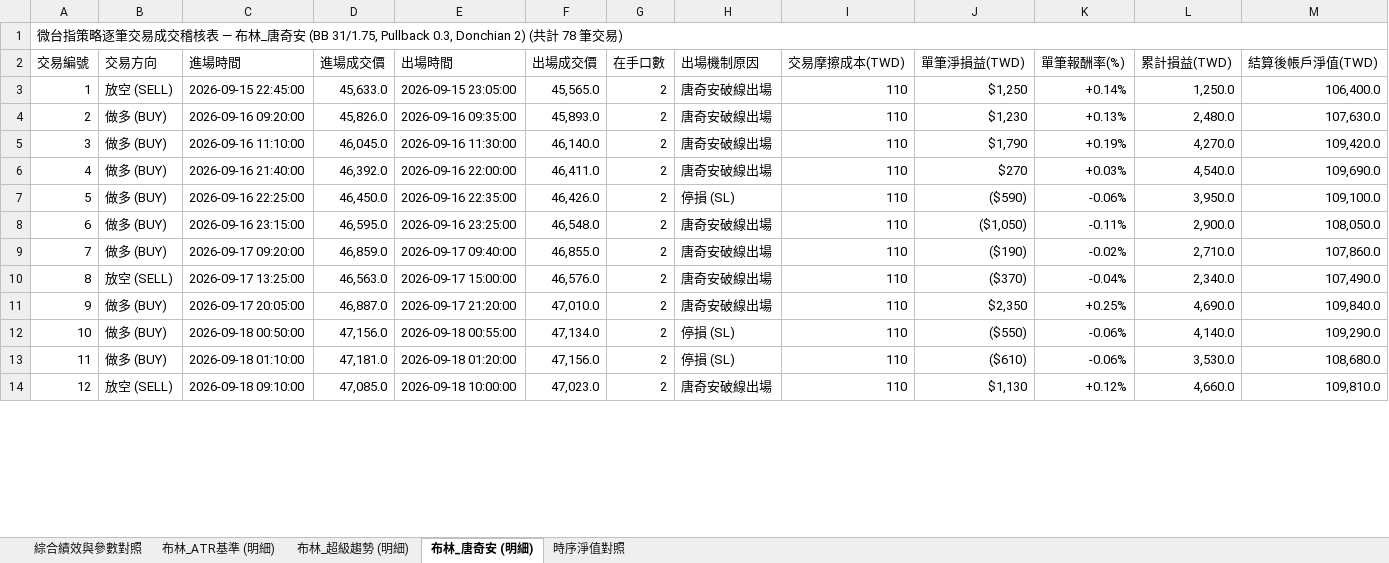
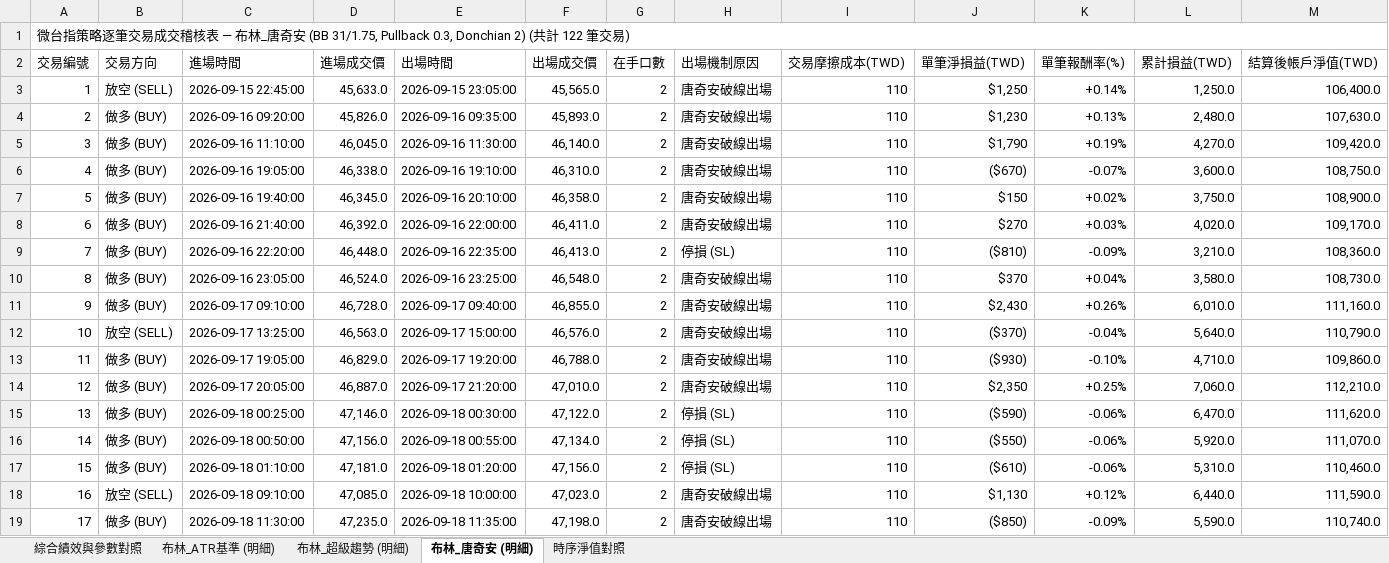
Before and after one commit to nyps1/TMF_strategy, an Excel workbook: three_strategies_trades_comparison.xlsx, sheet 布林_唐奇安 (明細), drawn as a sheet; only a part is shown; values as stored, in another font and other column widths than the file's, no cell formats; removed rows and columns are numbered as before the commit, all else as after; the diff covers the shown part only; the diff names each change by its address in the sheet, - before the commit and + after, or states it on an @@ line.

```diff
--- a/three_strategies_trades_comparison.xlsx (sheet 布林_唐奇安 (明細))
+++ b/three_strategies_trades_comparison.xlsx (sheet 布林_唐奇安 (明細))
@@ column A (交易編號) renumbered between rows 1 and 116 @@
+row 6: 4 | 做多 (BUY) | 2026-09-16 19:05:00 | 46,338.0 | 2026-09-16 19:10:00 | 46,310.0 | 2 | 唐奇安破線出場 | 110 | ($670) | -0.07% | 3,600.0 | 108,750.0
+row 7: 5 | 做多 (BUY) | 2026-09-16 19:40:00 | 46,345.0 | 2026-09-16 20:10:00 | 46,358.0 | 2 | 唐奇安破線出場 | 110 | $150 | +0.02% | 3,750.0 | 108,900.0
-L8 (累計損益(TWD)): 4,540.0
+L8 (累計損益(TWD)): 4,020.0
-M8 (結算後帳戶淨值(TWD)): 109,690.0
+M8 (結算後帳戶淨值(TWD)): 109,170.0
-row 7: 5 | 做多 (BUY) | 2026-09-16 22:25:00 | 46,450.0 | 2026-09-16 22:35:00 | 46,426.0 | 2 | 停損 (SL) | 110 | ($590) | -0.06% | 3,950.0 | 109,100.0
+row 9: 7 | 做多 (BUY) | 2026-09-16 22:20:00 | 46,448.0 | 2026-09-16 22:35:00 | 46,413.0 | 2 | 停損 (SL) | 110 | ($810) | -0.09% | 3,210.0 | 108,360.0
-C10 (進場時間): 2026-09-16 23:15:00
+C10 (進場時間): 2026-09-16 23:05:00
-D10 (進場成交價): 46,595.0
+D10 (進場成交價): 46,524.0
-J10 (單筆淨損益(TWD)): ($1,050)
+J10 (單筆淨損益(TWD)): $370
-K10 (單筆報酬率(%)): -0.11%
+K10 (單筆報酬率(%)): +0.04%
-L10 (累計損益(TWD)): 2,900.0
+L10 (累計損益(TWD)): 3,580.0
-M10 (結算後帳戶淨值(TWD)): 108,050.0
+M10 (結算後帳戶淨值(TWD)): 108,730.0
-C11 (進場時間): 2026-09-17 09:20:00
+C11 (進場時間): 2026-09-17 09:10:00
-D11 (進場成交價): 46,859.0
+D11 (進場成交價): 46,728.0
-J11 (單筆淨損益(TWD)): ($190)
+J11 (單筆淨損益(TWD)): $2,430
-K11 (單筆報酬率(%)): -0.02%
+K11 (單筆報酬率(%)): +0.26%
-L11 (累計損益(TWD)): 2,710.0
+L11 (累計損益(TWD)): 6,010.0
-M11 (結算後帳戶淨值(TWD)): 107,860.0
+M11 (結算後帳戶淨值(TWD)): 111,160.0
-L12 (累計損益(TWD)): 2,340.0
+L12 (累計損益(TWD)): 5,640.0
-M12 (結算後帳戶淨值(TWD)): 107,490.0
+M12 (結算後帳戶淨值(TWD)): 110,790.0
+row 13: 11 | 做多 (BUY) | 2026-09-17 19:05:00 | 46,829.0 | 2026-09-17 19:20:00 | 46,788.0 | 2 | 唐奇安破線出場 | 110 | ($930) | -0.10% | 4,710.0 | 109,860.0
-L14 (累計損益(TWD)): 4,690.0
+L14 (累計損益(TWD)): 7,060.0
-M14 (結算後帳戶淨值(TWD)): 109,840.0
+M14 (結算後帳戶淨值(TWD)): 112,210.0
+row 15: 13 | 做多 (BUY) | 2026-09-18 00:25:00 | 47,146.0 | 2026-09-18 00:30:00 | 47,122.0 | 2 | 停損 (SL) | 110 | ($590) | -0.06% | 6,470.0 | 111,620.0
-L16 (累計損益(TWD)): 4,140.0
+L16 (累計損益(TWD)): 5,920.0
-M16 (結算後帳戶淨值(TWD)): 109,290.0
+M16 (結算後帳戶淨值(TWD)): 111,070.0
-L17 (累計損益(TWD)): 3,530.0
+L17 (累計損益(TWD)): 5,310.0
-M17 (結算後帳戶淨值(TWD)): 108,680.0
+M17 (結算後帳戶淨值(TWD)): 110,460.0
-L18 (累計損益(TWD)): 4,660.0
+L18 (累計損益(TWD)): 6,440.0
-M18 (結算後帳戶淨值(TWD)): 109,810.0
+M18 (結算後帳戶淨值(TWD)): 111,590.0
+row 19: 17 | 做多 (BUY) | 2026-09-18 11:30:00 | 47,235.0 | 2026-09-18 11:35:00 | 47,198.0 | 2 | 唐奇安破線出場 | 110 | ($850) | -0.09% | 5,590.0 | 110,740.0
```
Also changed, not shown: 47 added rows, 8 removed rows and 139 edited cells elsewhere in this sheet, sheet 時序淨值對照, sheet 布林_ATR基準 (明細), sheet 布林_超級趨勢 (明細), sheet 綜合績效與參數對照, cell formats, 6 other files.
